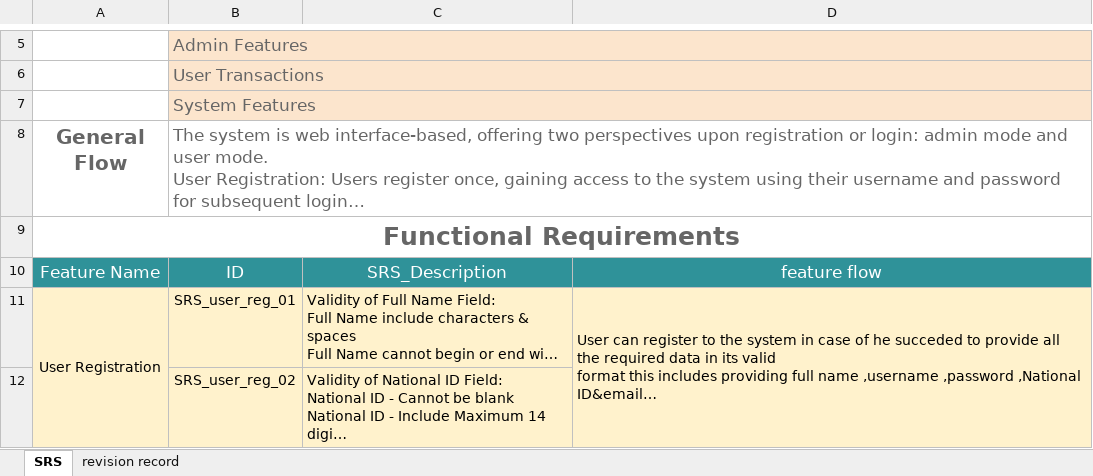
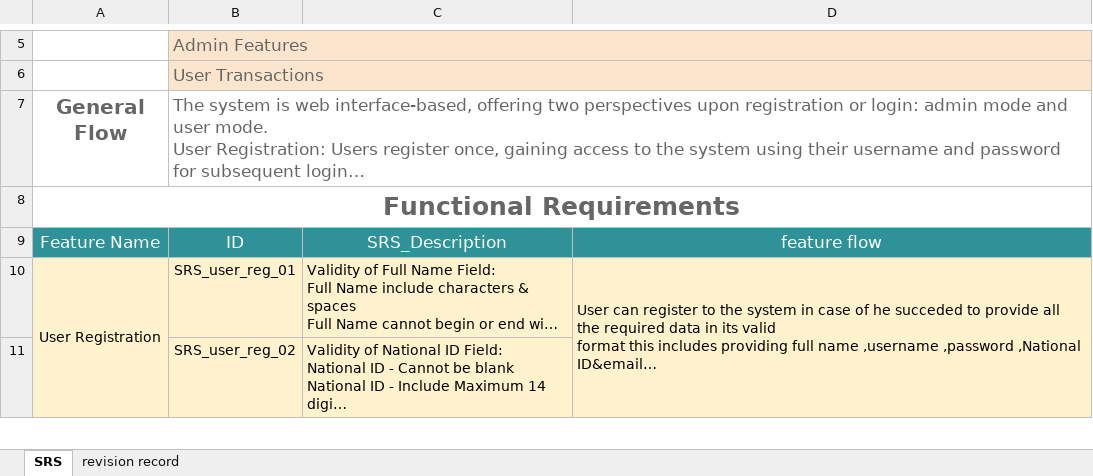
Before and after one commit to sohilaabdallaa/Internal-Banking-System, an Excel workbook: Requirement/REQ_SRS_.xlsx, sheet SRS, drawn as a sheet; only a part is shown, gaps mark what is left out; long unchanged cells end in …; values as stored, in another font and other column widths than the file's, no borders; the diff names each change by its address in the sheet, - before the commit and + after, or states it on an @@ line.

```diff
--- a/Requirement/REQ_SRS_.xlsx (sheet SRS)
+++ b/Requirement/REQ_SRS_.xlsx (sheet SRS)
-row 7:  | System Features
```
Also changed, not shown: Project Management/PM_Peering_Review.xlsx, Requirement/REQ_SIQ.xlsx, 2 other files.
